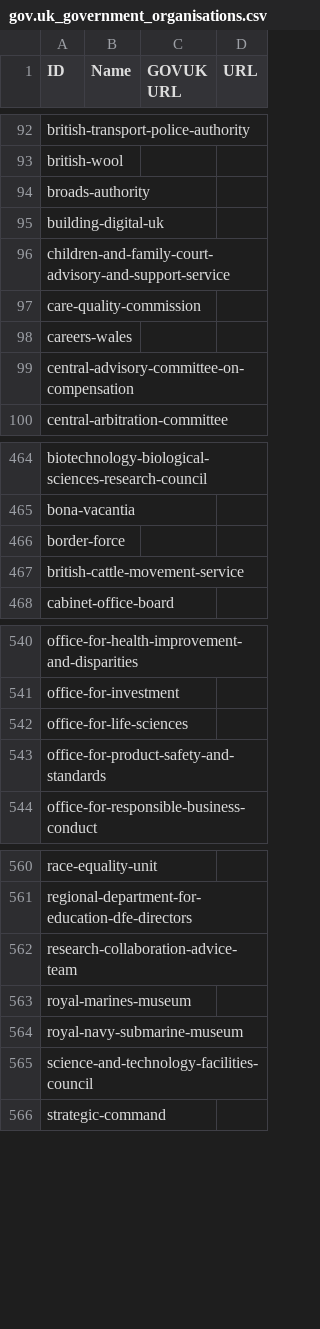
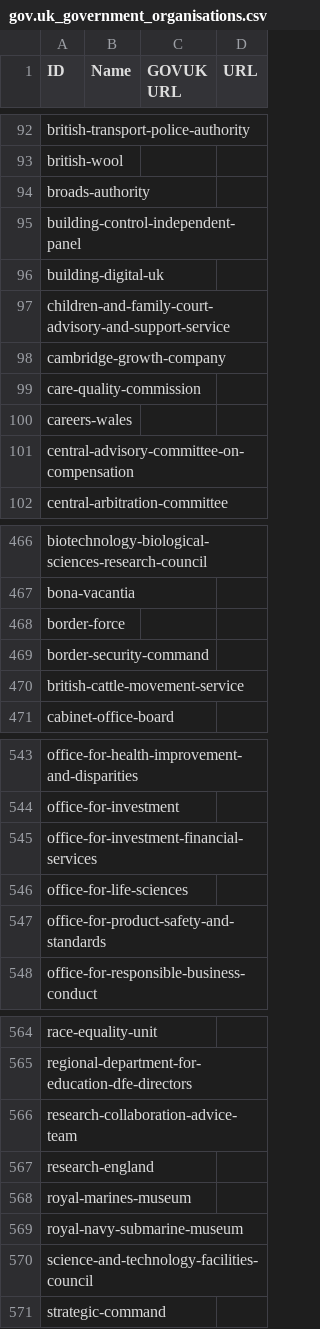
Before and after one commit to odileeds/uk-government-organisations, a CSV file: gov.uk_government_organisations.csv, drawn as a sheet; only a part is shown, gaps mark what is left out; the diff names each change by its address in the sheet, - before the commit and + after, or states it on an @@ line.

```diff
--- a/gov.uk_government_organisations.csv
+++ b/gov.uk_government_organisations.csv
+row 95: building-control-independent-panel
+row 98: cambridge-growth-company
+row 469: border-security-command
+row 545: office-for-investment-financial-services
+row 567: research-england
```
Also changed, not shown: gov.uk_api_organisations-augmented.csv, gov.uk_api_organisations-augmented.tsv, 4 other files.
